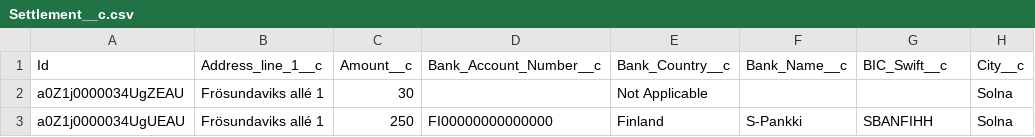
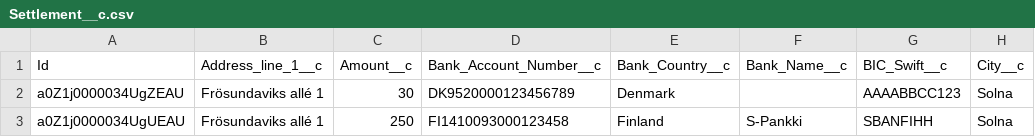
Before and after one commit to jsuarez-chipiron/sas-test, a CSV file: scripts/create-org-mock-data/Settlement__c.csv, drawn as a sheet; only a part is shown; the diff names each change by its address in the sheet, - before the commit and + after, or states it on an @@ line.

Commit message:
Refactor Settlement validation

```diff
--- a/scripts/create-org-mock-data/Settlement__c.csv
+++ b/scripts/create-org-mock-data/Settlement__c.csv
-D2 (Bank_Account_Number__c): (empty)
+D2 (Bank_Account_Number__c): DK9520000123456789
-E2 (Bank_Country__c): Not Applicable
+E2 (Bank_Country__c): Denmark
-G2 (BIC_Swift__c): (empty)
+G2 (BIC_Swift__c): AAAABBCC123
-D3 (Bank_Account_Number__c): FI00000000000000
+D3 (Bank_Account_Number__c): FI1410093000123458
```
Also changed, not shown: 15 other files.
